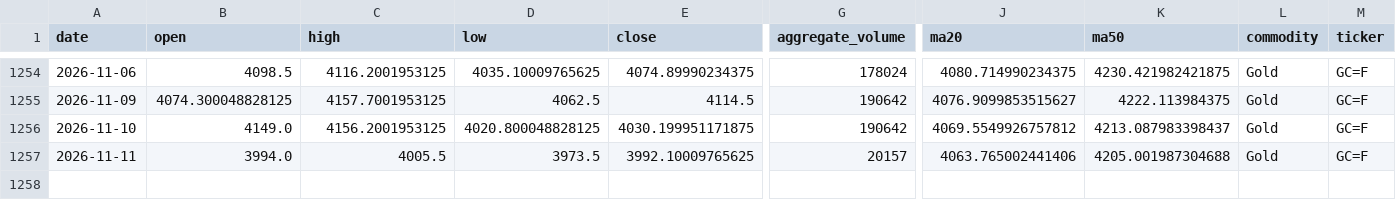
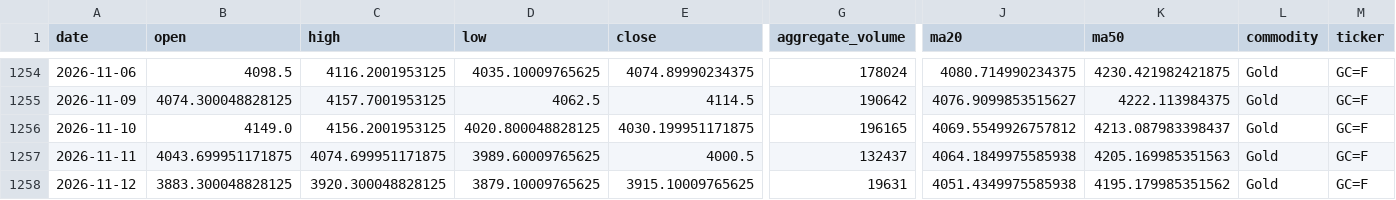
Before and after one commit to jjch1986/price-chart-site, a CSV file: data/Gold_data.csv, drawn as a sheet; only a part is shown, gaps mark what is left out; rows hold the shown columns only; the diff names each change by its address in the sheet, - before the commit and + after, or states it on an @@ line.

```diff
--- a/data/Gold_data.csv
+++ b/data/Gold_data.csv
-G1256 (aggregate_volume): 190642
+G1256 (aggregate_volume): 196165
-B1257 (open): 3994.0
+B1257 (open): 4043.699951171875
-C1257 (high): 4005.5
+C1257 (high): 4074.699951171875
-D1257 (low): 3973.5
+D1257 (low): 3989.60009765625
-E1257 (close): 3992.10009765625
+E1257 (close): 4000.5
-G1257 (aggregate_volume): 20157
+G1257 (aggregate_volume): 132437
-J1257 (ma20): 4063.765002441406
+J1257 (ma20): 4064.1849975585938
-K1257 (ma50): 4205.001987304688
+K1257 (ma50): 4205.169985351563
+row 1258: 2026-11-12 | 3883.300048828125 | 3920.300048828125 | 3879.10009765625 | 3915.10009765625 | 19631 | 4051.4349975585938 | 4195.179985351562 | Gold | GC=F
```
Also changed, not shown: data/FeederCattle_data.csv, data/Natural_Gas_data.csv, 20 other files.
